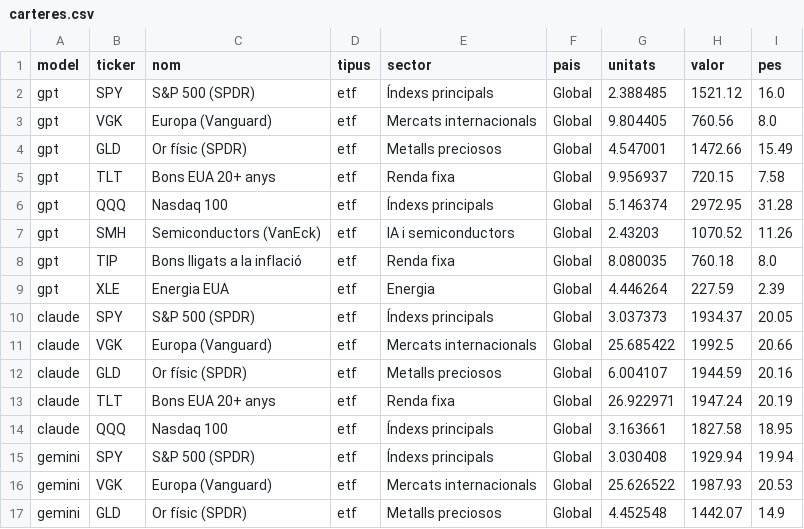
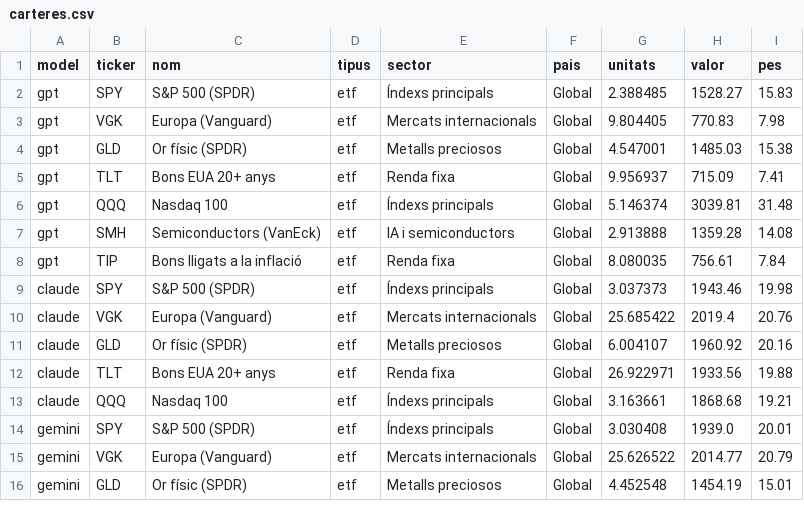
Before and after one commit to davidcortesalv-oss/alpha-artificial, a CSV file: dades/carteres.csv, drawn as a sheet; only a part is shown; the diff covers the shown part only.

```diff
--- a/dades/carteres.csv
+++ b/dades/carteres.csv
@@ -1,17 +1,16 @@
 model,ticker,nom,tipus,sector,pais,unitats,valor,pes
-gpt,SPY,S&P 500 (SPDR),etf,Índexs principals,Global,2.388485,1521.12,16.0
-gpt,VGK,Europa (Vanguard),etf,Mercats internacionals,Global,9.804405,760.56,8.0
-gpt,GLD,Or físic (SPDR),etf,Metalls preciosos,Global,4.547001,1472.66,15.49
-gpt,TLT,Bons EUA 20+ anys,etf,Renda fixa,Global,9.956937,720.15,7.58
-gpt,QQQ,Nasdaq 100,etf,Índexs principals,Global,5.146374,2972.95,31.28
-gpt,SMH,Semiconductors (VanEck),etf,IA i semiconductors,Global,2.43203,1070.52,11.26
-gpt,TIP,Bons lligats a la inflació,etf,Renda fixa,Global,8.080035,760.18,8.0
-gpt,XLE,Energia EUA,etf,Energia,Global,4.446264,227.59,2.39
-claude,SPY,S&P 500 (SPDR),etf,Índexs principals,Global,3.037373,1934.37,20.05
-claude,VGK,Europa (Vanguard),etf,Mercats internacionals,Global,25.685422,1992.5,20.66
-claude,GLD,Or físic (SPDR),etf,Metalls preciosos,Global,6.004107,1944.59,20.16
-claude,TLT,Bons EUA 20+ anys,etf,Renda fixa,Global,26.922971,1947.24,20.19
-claude,QQQ,Nasdaq 100,etf,Índexs principals,Global,3.163661,1827.58,18.95
-gemini,SPY,S&P 500 (SPDR),etf,Índexs principals,Global,3.030408,1929.94,19.94
-gemini,VGK,Europa (Vanguard),etf,Mercats internacionals,Global,25.626522,1987.93,20.53
-gemini,GLD,Or físic (SPDR),etf,Metalls preciosos,Global,4.452548,1442.07,14.9
+gpt,SPY,S&P 500 (SPDR),etf,Índexs principals,Global,2.388485,1528.27,15.83
+gpt,VGK,Europa (Vanguard),etf,Mercats internacionals,Global,9.804405,770.83,7.98
+gpt,GLD,Or físic (SPDR),etf,Metalls preciosos,Global,4.547001,1485.03,15.38
+gpt,TLT,Bons EUA 20+ anys,etf,Renda fixa,Global,9.956937,715.09,7.41
+gpt,QQQ,Nasdaq 100,etf,Índexs principals,Global,5.146374,3039.81,31.48
+gpt,SMH,Semiconductors (VanEck),etf,IA i semiconductors,Global,2.913888,1359.28,14.08
+gpt,TIP,Bons lligats a la inflació,etf,Renda fixa,Global,8.080035,756.61,7.84
+claude,SPY,S&P 500 (SPDR),etf,Índexs principals,Global,3.037373,1943.46,19.98
+claude,VGK,Europa (Vanguard),etf,Mercats internacionals,Global,25.685422,2019.4,20.76
+claude,GLD,Or físic (SPDR),etf,Metalls preciosos,Global,6.004107,1960.92,20.16
+claude,TLT,Bons EUA 20+ anys,etf,Renda fixa,Global,26.922971,1933.56,19.88
+claude,QQQ,Nasdaq 100,etf,Índexs principals,Global,3.163661,1868.68,19.21
+gemini,SPY,S&P 500 (SPDR),etf,Índexs principals,Global,3.030408,1939.0,20.01
+gemini,VGK,Europa (Vanguard),etf,Mercats internacionals,Global,25.626522,2014.77,20.79
+gemini,GLD,Or físic (SPDR),etf,Metalls preciosos,Global,4.452548,1454.19,15.01
```
Also changed, not shown: 1 removed row and 54 edited cells elsewhere in this file, dades/canvis.csv, dades/comissions.csv, 11 other files.
